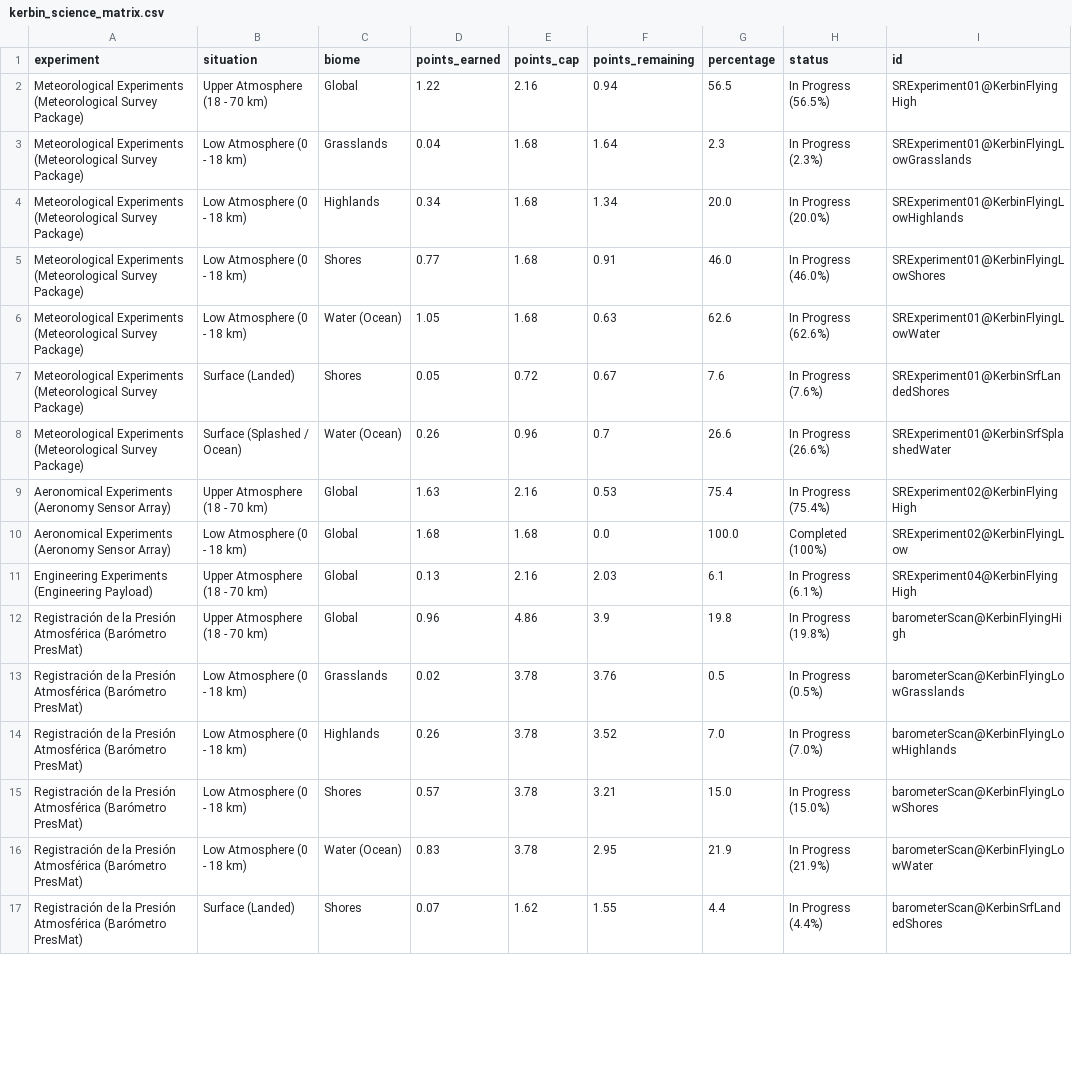
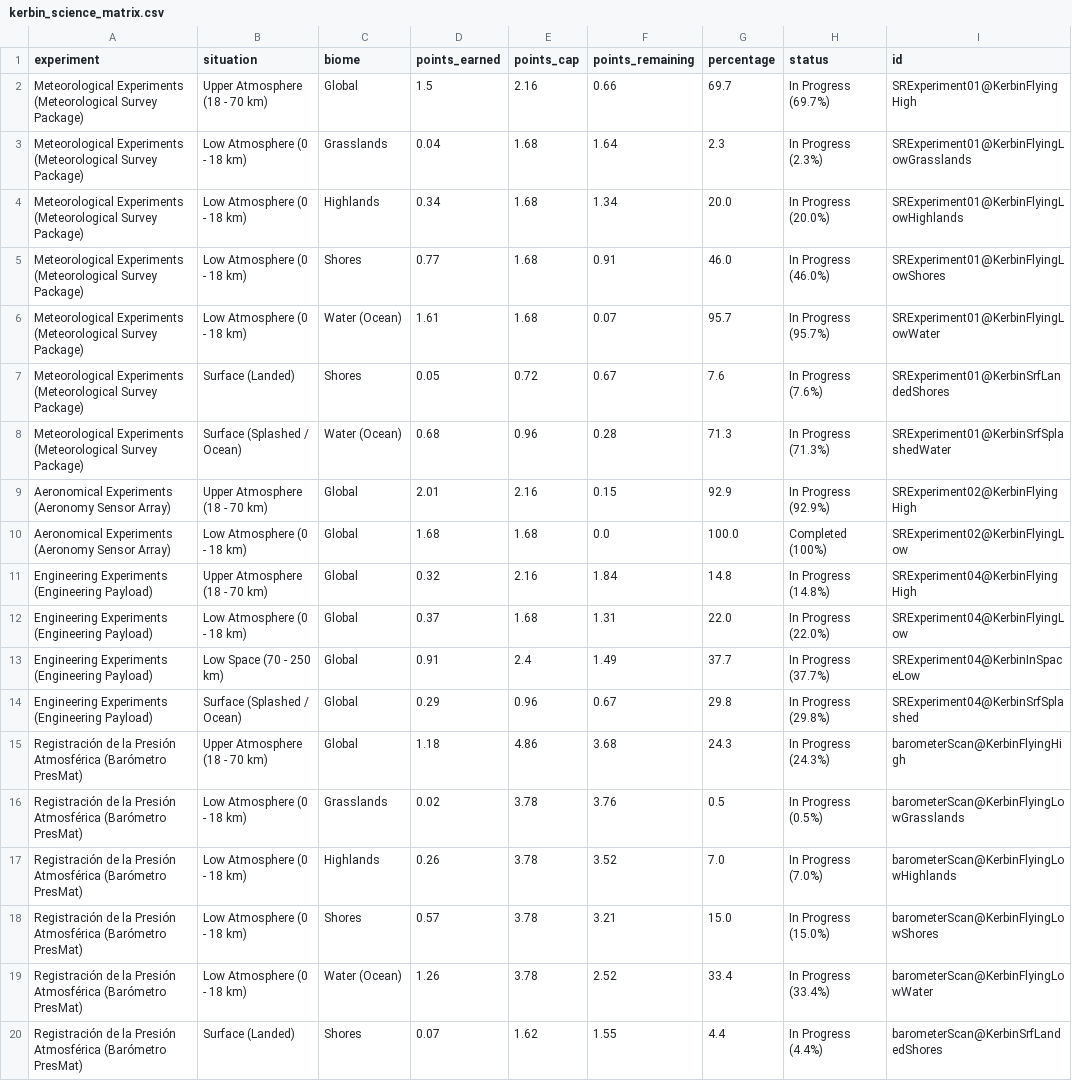
Before and after one commit to Elebrimir/csa, a CSV file: science/kerbin_science_matrix.csv, drawn as a sheet; only a part is shown; the diff covers the shown part only.

```diff
--- a/science/kerbin_science_matrix.csv
+++ b/science/kerbin_science_matrix.csv
@@ -1,3 +1,3 @@
 experiment,situation,biome,points_earned,points_cap,points_remaining,percentage,status,id
-Meteorological Experiments (Meteorological Survey Package),Upper Atmosphere (18 - 70 km),Global,1.22,2.16,0.94,56.5,In Progress (56.5%),SRExperiment01@KerbinFlyingHigh
+Meteorological Experiments (Meteorological Survey Package),Upper Atmosphere (18 - 70 km),Global,1.5,2.16,0.66,69.7,In Progress (69.7%),SRExperiment01@KerbinFlyingHigh
 Meteorological Experiments (Meteorological Survey Package),Low Atmosphere (0 - 18 km),Grasslands,0.04,1.68,1.64,2.3,In Progress (2.3%),SRExperiment01@KerbinFlyingLowGrasslands
@@ -5,9 +5,12 @@ Meteorological Experiments (Meteorological Survey Package),Low Atmosphere (0 - 1
 Meteorological Experiments (Meteorological Survey Package),Low Atmosphere (0 - 18 km),Shores,0.77,1.68,0.91,46.0,In Progress (46.0%),SRExperiment01@KerbinFlyingLowShores
-Meteorological Experiments (Meteorological Survey Package),Low Atmosphere (0 - 18 km),Water (Ocean),1.05,1.68,0.63,62.6,In Progress (62.6%),SRExperiment01@KerbinFlyingLowWater
+Meteorological Experiments (Meteorological Survey Package),Low Atmosphere (0 - 18 km),Water (Ocean),1.61,1.68,0.07,95.7,In Progress (95.7%),SRExperiment01@KerbinFlyingLowWater
 Meteorological Experiments (Meteorological Survey Package),Surface (Landed),Shores,0.05,0.72,0.67,7.6,In Progress (7.6%),SRExperiment01@KerbinSrfLandedShores
-Meteorological Experiments (Meteorological Survey Package),Surface (Splashed / Ocean),Water (Ocean),0.26,0.96,0.7,26.6,In Progress (26.6%),SRExperiment01@KerbinSrfSplashedWater
-Aeronomical Experiments (Aeronomy Sensor Array),Upper Atmosphere (18 - 70 km),Global,1.63,2.16,0.53,75.4,In Progress (75.4%),SRExperiment02@KerbinFlyingHigh
+Meteorological Experiments (Meteorological Survey Package),Surface (Splashed / Ocean),Water (Ocean),0.68,0.96,0.28,71.3,In Progress (71.3%),SRExperiment01@KerbinSrfSplashedWater
+Aeronomical Experiments (Aeronomy Sensor Array),Upper Atmosphere (18 - 70 km),Global,2.01,2.16,0.15,92.9,In Progress (92.9%),SRExperiment02@KerbinFlyingHigh
 Aeronomical Experiments (Aeronomy Sensor Array),Low Atmosphere (0 - 18 km),Global,1.68,1.68,0.0,100.0,Completed (100%),SRExperiment02@KerbinFlyingLow
-Engineering Experiments (Engineering Payload),Upper Atmosphere (18 - 70 km),Global,0.13,2.16,2.03,6.1,In Progress (6.1%),SRExperiment04@KerbinFlyingHigh
-Registración de la Presión Atmosférica (Barómetro PresMat),Upper Atmosphere (18 - 70 km),Global,0.96,4.86,3.9,19.8,In Progress (19.8%),barometerScan@KerbinFlyingHigh
+Engineering Experiments (Engineering Payload),Upper Atmosphere (18 - 70 km),Global,0.32,2.16,1.84,14.8,In Progress (14.8%),SRExperiment04@KerbinFlyingHigh
+Engineering Experiments (Engineering Payload),Low Atmosphere (0 - 18 km),Global,0.37,1.68,1.31,22.0,In Progress (22.0%),SRExperiment04@KerbinFlyingLow
+Engineering Experiments (Engineering Payload),Low Space (70 - 250 km),Global,0.91,2.4,1.49,37.7,In Progress (37.7%),SRExperiment04@KerbinInSpaceLow
+Engineering Experiments (Engineering Payload),Surface (Splashed / Ocean),Global,0.29,0.96,0.67,29.8,In Progress (29.8%),SRExperiment04@KerbinSrfSplashed
+Registración de la Presión Atmosférica (Barómetro PresMat),Upper Atmosphere (18 - 70 km),Global,1.18,4.86,3.68,24.3,In Progress (24.3%),barometerScan@KerbinFlyingHigh
 Registración de la Presión Atmosférica (Barómetro PresMat),Low Atmosphere (0 - 18 km),Grasslands,0.02,3.78,3.76,0.5,In Progress (0.5%),barometerScan@KerbinFlyingLowGrasslands
@@ -15,3 +18,3 @@ Registración de la Presión Atmosférica (Barómetro PresMat),Low Atmosphere (0
 Registración de la Presión Atmosférica (Barómetro PresMat),Low Atmosphere (0 - 18 km),Shores,0.57,3.78,3.21,15.0,In Progress (15.0%),barometerScan@KerbinFlyingLowShores
-Registración de la Presión Atmosférica (Barómetro PresMat),Low Atmosphere (0 - 18 km),Water (Ocean),0.83,3.78,2.95,21.9,In Progress (21.9%),barometerScan@KerbinFlyingLowWater
+Registración de la Presión Atmosférica (Barómetro PresMat),Low Atmosphere (0 - 18 km),Water (Ocean),1.26,3.78,2.52,33.4,In Progress (33.4%),barometerScan@KerbinFlyingLowWater
 Registración de la Presión Atmosférica (Barómetro PresMat),Surface (Landed),Shores,0.07,1.62,1.55,4.4,In Progress (4.4%),barometerScan@KerbinSrfLandedShores
```
Also changed, not shown: 7 added rows, 2 removed rows and 16 edited cells elsewhere in this file, 9 other files.
